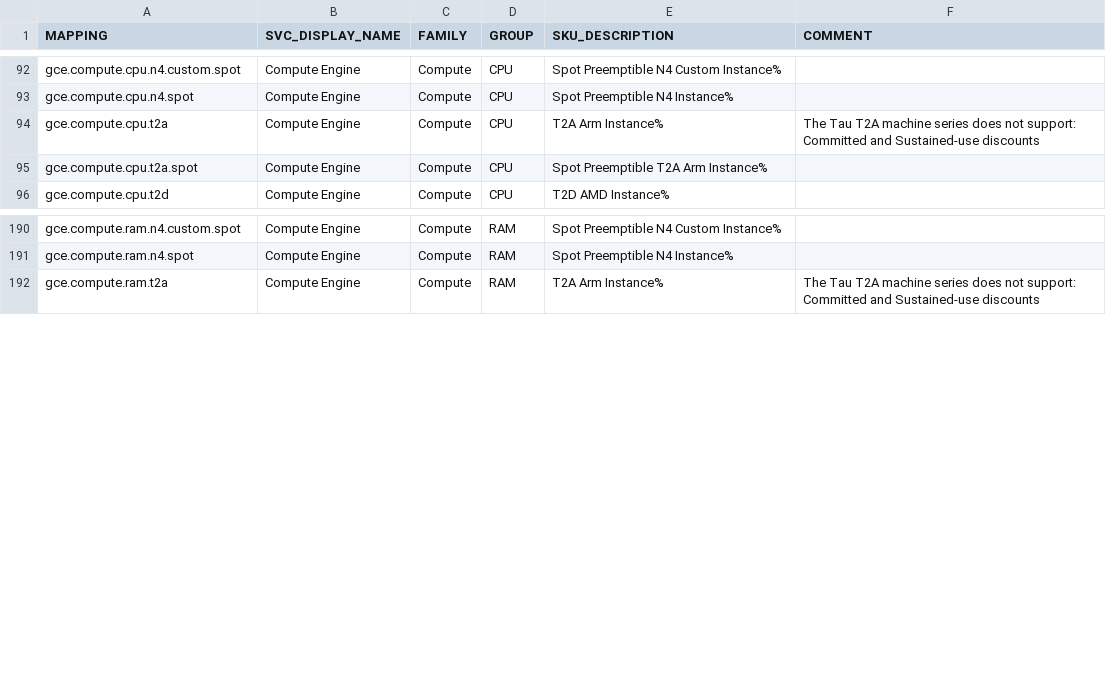
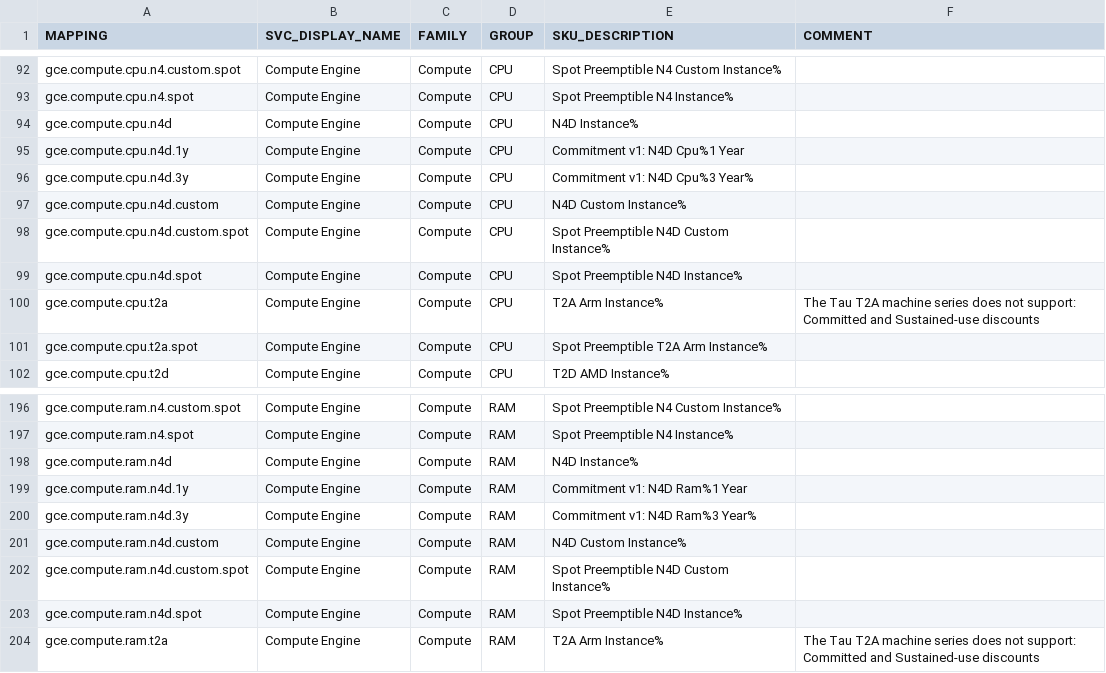
Before and after one commit to Cyclenerd/google-cloud-pricing-cost-calculator, a CSV file: build/mapping.csv, drawn as a sheet; only a part is shown, gaps mark what is left out; the diff names each change by its address in the sheet, - before the commit and + after, or states it on an @@ line.

```diff
--- a/build/mapping.csv
+++ b/build/mapping.csv
+row 94: gce.compute.cpu.n4d | Compute Engine | Compute | CPU | N4D Instance%
+row 95: gce.compute.cpu.n4d.1y | Compute Engine | Compute | CPU | Commitment v1: N4D Cpu%1 Year
+row 96: gce.compute.cpu.n4d.3y | Compute Engine | Compute | CPU | Commitment v1: N4D Cpu%3 Year%
+row 97: gce.compute.cpu.n4d.custom | Compute Engine | Compute | CPU | N4D Custom Instance%
+row 98: gce.compute.cpu.n4d.custom.spot | Compute Engine | Compute | CPU | Spot Preemptible N4D Custom Instance%
+row 99: gce.compute.cpu.n4d.spot | Compute Engine | Compute | CPU | Spot Preemptible N4D Instance%
+row 198: gce.compute.ram.n4d | Compute Engine | Compute | RAM | N4D Instance%
+row 199: gce.compute.ram.n4d.1y | Compute Engine | Compute | RAM | Commitment v1: N4D Ram%1 Year
+row 200: gce.compute.ram.n4d.3y | Compute Engine | Compute | RAM | Commitment v1: N4D Ram%3 Year%
+row 201: gce.compute.ram.n4d.custom | Compute Engine | Compute | RAM | N4D Custom Instance%
+row 202: gce.compute.ram.n4d.custom.spot | Compute Engine | Compute | RAM | Spot Preemptible N4D Custom Instance%
+row 203: gce.compute.ram.n4d.spot | Compute Engine | Compute | RAM | Spot Preemptible N4D Instance%
```
Also changed, not shown: 19 other files.
